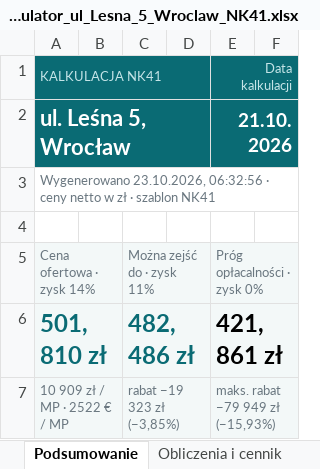
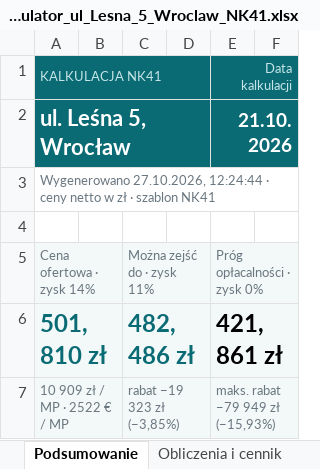
Before and after one commit to stan719/adobeee1, an Excel workbook: kalkulator-nk38/przyklady/Kalkulator_ul_Lesna_5_Wroclaw_NK41.xlsx, sheet Podsumowanie, drawn as a sheet; only a part is shown; values as stored, in another font and other column widths than the file's, no borders; the diff names each change by its address in the sheet, - before the commit and + after, or states it on an @@ line.

```diff
--- a/kalkulator-nk38/przyklady/Kalkulator_ul_Lesna_5_Wroclaw_NK41.xlsx (sheet Podsumowanie)
+++ b/kalkulator-nk38/przyklady/Kalkulator_ul_Lesna_5_Wroclaw_NK41.xlsx (sheet Podsumowanie)
-A3: Wygenerowano 23.10.2026, 06:32:56 · ceny…
+A3: Wygenerowano 27.10.2026, 12:24:44 · ceny…
```
Also changed, not shown: kalkulator-nk38/przyklady/Kalkulator_ul_Kwiatowa_24_Piastow_NKPXLH.xlsx, kalkulator-nk38/przyklady/Kalkulator_ul_Lipowa_12_Krakow_NK38.xlsx, 19 other files.
